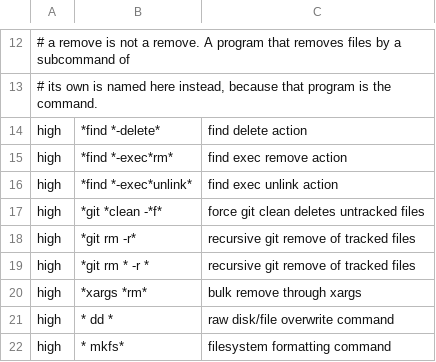
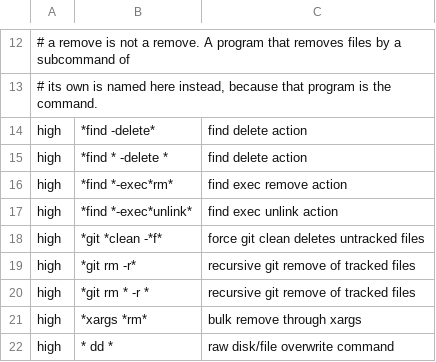
Before and after one commit to t-koba/bash-lmline, a TSV file: lmline/defaults/risk_patterns.tsv, drawn as a sheet; only a part is shown, gaps mark what is left out; the shorter side is filled out with more unchanged rows.

Commit message:
Match find delete actions as separate options

```diff
--- a/lmline/defaults/risk_patterns.tsv
+++ b/lmline/defaults/risk_patterns.tsv
@@ -13,3 +13,4 @@
 # its own is named here instead, because that program is the command.
-high	*find *-delete*	find delete action
+high	*find -delete*	find delete action
+high	*find * -delete *	find delete action
 high	*find *-exec*rm*	find exec remove action
```
Also changed, not shown: 1 other file.
